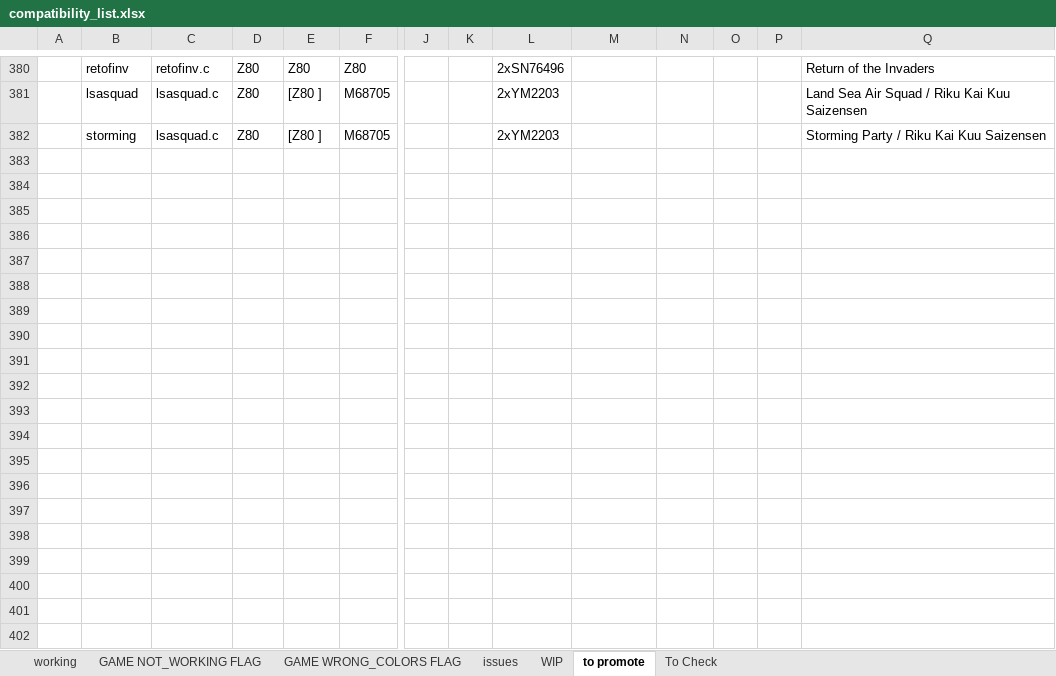
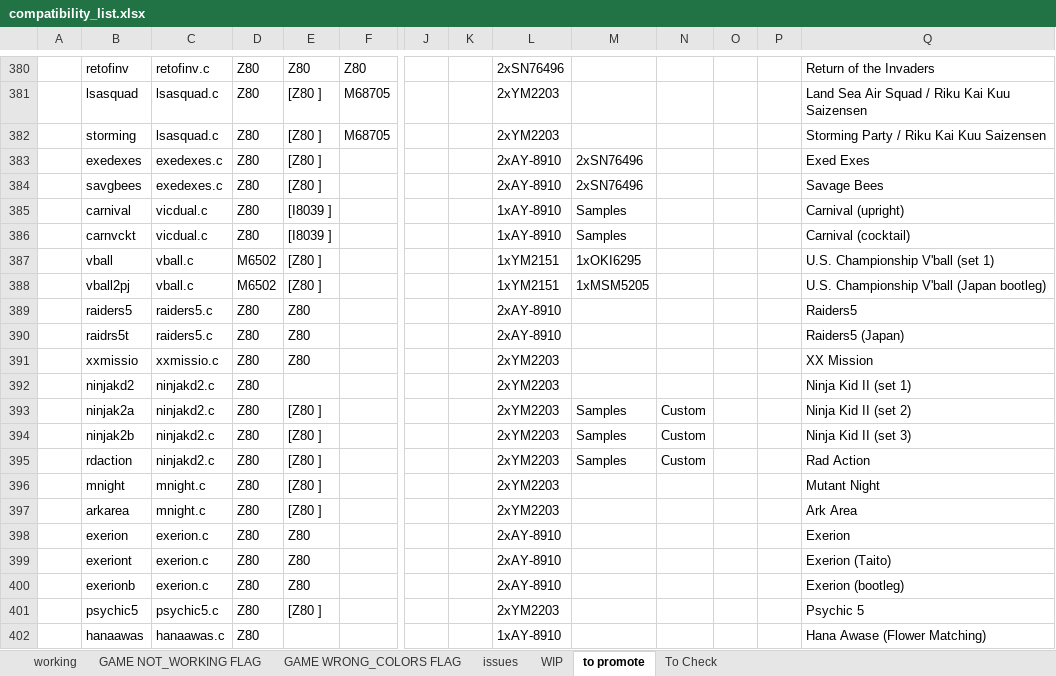
Before and after one commit to javaemus/arcadeflex056, an Excel workbook: compatibility_list.xlsx, sheet to promote, drawn as a sheet; only a part is shown, gaps mark what is left out; values as stored, in another font and other column widths than the file's, no borders; rows hold the shown columns only; the diff covers the shown part only; the diff names each change by its address in the sheet, - before the commit and + after, or states it on an @@ line.

```diff
--- a/compatibility_list.xlsx (sheet to promote)
+++ b/compatibility_list.xlsx (sheet to promote)
+row 383:  | exedexes | exedexes.c | Z80 | [Z80 ] |  |  |  | 2xAY-8910 | 2xSN76496 |  |  |  | Exed Exes
+row 384:  | savgbees | exedexes.c | Z80 | [Z80 ] |  |  |  | 2xAY-8910 | 2xSN76496 |  |  |  | Savage Bees
+row 385:  | carnival | vicdual.c | Z80 | [I8039 ] |  |  |  | 1xAY-8910 | Samples |  |  |  | Carnival (upright)
+row 386:  | carnvckt | vicdual.c | Z80 | [I8039 ] |  |  |  | 1xAY-8910 | Samples |  |  |  | Carnival (cocktail)
+row 387:  | vball | vball.c | M6502 | [Z80 ] |  |  |  | 1xYM2151 | 1xOKI6295 |  |  |  | U.S. Championship V'ball (set 1)
+row 388:  | vball2pj | vball.c | M6502 | [Z80 ] |  |  |  | 1xYM2151 | 1xMSM5205 |  |  |  | U.S. Championship V'ball (Japan bootleg)
+row 389:  | raiders5 | raiders5.c | Z80 | Z80 |  |  |  | 2xAY-8910 |  |  |  |  | Raiders5
+row 390:  | raidrs5t | raiders5.c | Z80 | Z80 |  |  |  | 2xAY-8910 |  |  |  |  | Raiders5 (Japan)
+row 391:  | xxmissio | xxmissio.c | Z80 | Z80 |  |  |  | 2xYM2203 |  |  |  |  | XX Mission
+row 392:  | ninjakd2 | ninjakd2.c | Z80 |  |  |  |  | 2xYM2203 |  |  |  |  | Ninja Kid II (set 1)
+row 393:  | ninjak2a | ninjakd2.c | Z80 | [Z80 ] |  |  |  | 2xYM2203 | Samples | Custom |  |  | Ninja Kid II (set 2)
+row 394:  | ninjak2b | ninjakd2.c | Z80 | [Z80 ] |  |  |  | 2xYM2203 | Samples | Custom |  |  | Ninja Kid II (set 3)
+row 395:  | rdaction | ninjakd2.c | Z80 | [Z80 ] |  |  |  | 2xYM2203 | Samples | Custom |  |  | Rad Action
+row 396:  | mnight | mnight.c | Z80 | [Z80 ] |  |  |  | 2xYM2203 |  |  |  |  | Mutant Night
+row 397:  | arkarea | mnight.c | Z80 | [Z80 ] |  |  |  | 2xYM2203 |  |  |  |  | Ark Area
+row 398:  | exerion | exerion.c | Z80 | Z80 |  |  |  | 2xAY-8910 |  |  |  |  | Exerion
+row 399:  | exeriont | exerion.c | Z80 | Z80 |  |  |  | 2xAY-8910 |  |  |  |  | Exerion (Taito)
+row 400:  | exerionb | exerion.c | Z80 | Z80 |  |  |  | 2xAY-8910 |  |  |  |  | Exerion (bootleg)
+row 401:  | psychic5 | psychic5.c | Z80 | [Z80 ] |  |  |  | 2xYM2203 |  |  |  |  | Psychic 5
+row 402:  | hanaawas | hanaawas.c | Z80 |  |  |  |  | 1xAY-8910 |  |  |  |  | Hana Awase (Flower Matching)
```
Also changed, not shown: 28 added rows elsewhere in this sheet, sheet WIP, sheet To Check, hidden cells.
